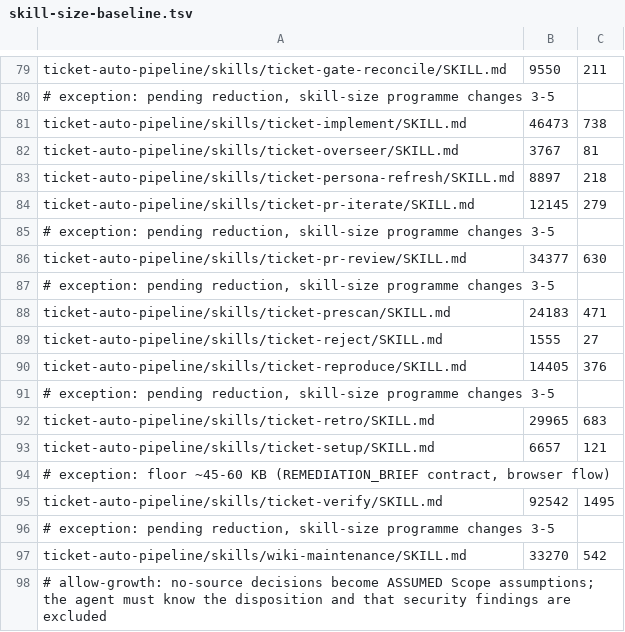
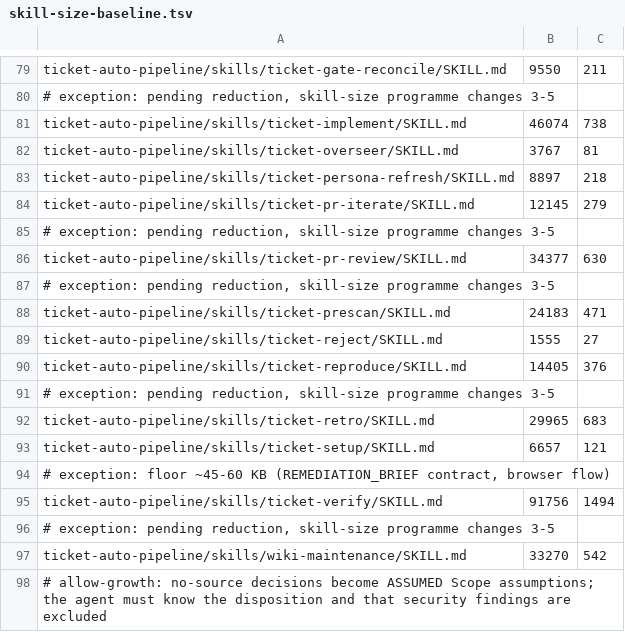
Before and after one commit to rogueprocess13/claude-plugins, a TSV file: scripts/skill-size-baseline.tsv, drawn as a sheet; only a part is shown, gaps mark what is left out.

```diff
--- a/scripts/skill-size-baseline.tsv
+++ b/scripts/skill-size-baseline.tsv
@@ -80,3 +80,3 @@ ticket-auto-pipeline/skills/ticket-gate-reconcile/SKILL.md	9550	211
 # exception: pending reduction, skill-size programme changes 3-5
-ticket-auto-pipeline/skills/ticket-implement/SKILL.md	46473	738
+ticket-auto-pipeline/skills/ticket-implement/SKILL.md	46074	738
 ticket-auto-pipeline/skills/ticket-overseer/SKILL.md	3767	81
@@ -94,3 +94,3 @@ ticket-auto-pipeline/skills/ticket-setup/SKILL.md	6657	121
 # exception: floor ~45-60 KB (REMEDIATION_BRIEF contract, browser flow)
-ticket-auto-pipeline/skills/ticket-verify/SKILL.md	92542	1495
+ticket-auto-pipeline/skills/ticket-verify/SKILL.md	91756	1494
 # exception: pending reduction, skill-size programme changes 3-5
```
Also changed, not shown: scripts/skill-context-baseline.tsv, 8 other files.
